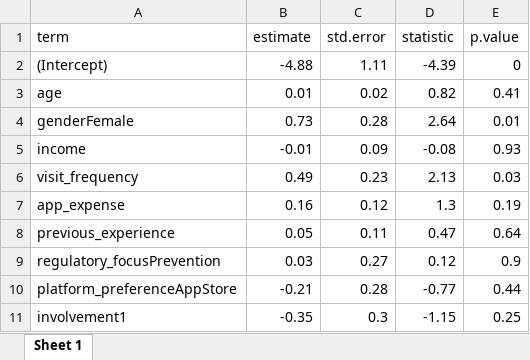
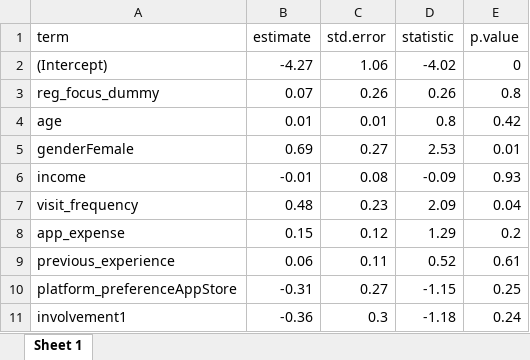
Before and after one commit to DocEdo/AppStore, an Excel workbook: temporary_files/logit_highu_base.xlsx, sheet Sheet 1, drawn as a sheet; only a part is shown; values as stored, in another font and other column widths than the file's, no borders; removed rows and columns are numbered as before the commit, all else as after; the diff covers the shown part only; the diff names each change by its address in the sheet, - before the commit and + after, or states it on an @@ line.

```diff
--- a/temporary_files/logit_highu_base.xlsx (sheet Sheet 1)
+++ b/temporary_files/logit_highu_base.xlsx (sheet Sheet 1)
-B2 (estimate): -4.88
+B2 (estimate): -4.27
-C2 (std.error): 1.11
+C2 (std.error): 1.06
-D2 (statistic): -4.39
+D2 (statistic): -4.02
+row 3: reg_focus_dummy | 0.07 | 0.26 | 0.26 | 0.8
-C4 (std.error): 0.02
+C4 (std.error): 0.01
-D4 (statistic): 0.82
+D4 (statistic): 0.8
-E4 (p.value): 0.41
+E4 (p.value): 0.42
-B5 (estimate): 0.73
+B5 (estimate): 0.69
-C5 (std.error): 0.28
+C5 (std.error): 0.27
-D5 (statistic): 2.64
+D5 (statistic): 2.53
-C6 (std.error): 0.09
+C6 (std.error): 0.08
-D6 (statistic): -0.08
+D6 (statistic): -0.09
-B7 (estimate): 0.49
+B7 (estimate): 0.48
-D7 (statistic): 2.13
+D7 (statistic): 2.09
-E7 (p.value): 0.03
+E7 (p.value): 0.04
-B8 (estimate): 0.16
+B8 (estimate): 0.15
-D8 (statistic): 1.3
+D8 (statistic): 1.29
-E8 (p.value): 0.19
+E8 (p.value): 0.2
-B9 (estimate): 0.05
+B9 (estimate): 0.06
-D9 (statistic): 0.47
+D9 (statistic): 0.52
-E9 (p.value): 0.64
+E9 (p.value): 0.61
-row 9: regulatory_focusPrevention | 0.03 | 0.27 | 0.12 | 0.9
-B10 (estimate): -0.21
+B10 (estimate): -0.31
-C10 (std.error): 0.28
+C10 (std.error): 0.27
-D10 (statistic): -0.77
+D10 (statistic): -1.15
-E10 (p.value): 0.44
+E10 (p.value): 0.25
-B11 (estimate): -0.35
+B11 (estimate): -0.36
-D11 (statistic): -1.15
+D11 (statistic): -1.18
-E11 (p.value): 0.25
+E11 (p.value): 0.24
```
Also changed, not shown: 1 removed row and 21 edited cells elsewhere in this sheet, temporary_files/logit_highj_exp_prom.xlsx, temporary_files/logit_highj_orthogonal_prom.xlsx, 5 other files.
